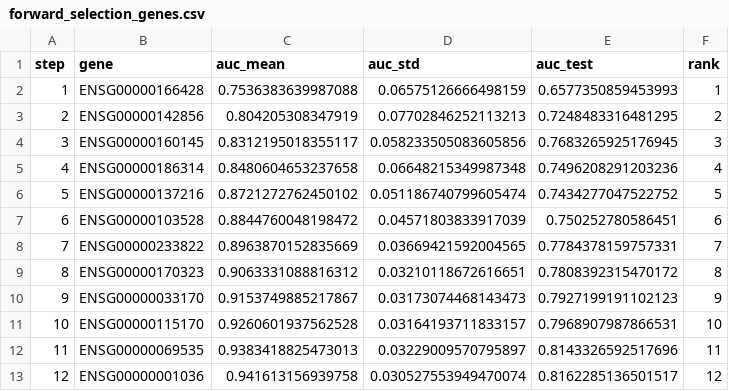
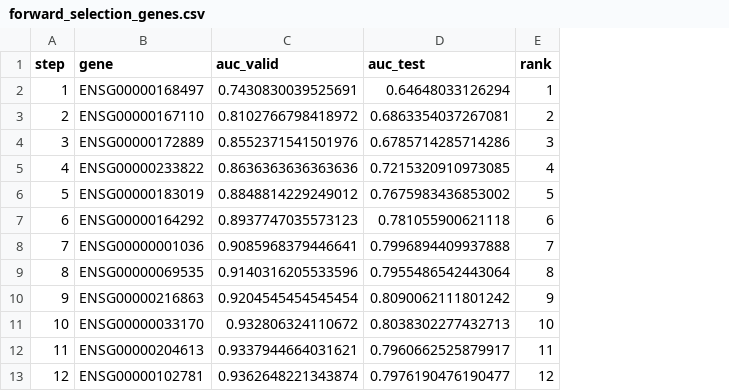
Before and after one commit to kasiaOsowska/platelet_rna_pancreatic_cancer, a CSV file: 3_forward_selection/forward_selection_genes.csv, drawn as a sheet; removed rows and columns are numbered as before the commit, all else as after; the diff names each change by its address in the sheet, - before the commit and + after, or states it on an @@ line.

Commit message:
add prediction on all genes and chande selecting based on valid instead of train cv

```diff
--- a/3_forward_selection/forward_selection_genes.csv
+++ b/3_forward_selection/forward_selection_genes.csv
-column C (auc_mean), rows 2-13: 0.7536383639987088 | 0.804205308347919 | 0.8312195018355117 | 0.8480604653237658 | 0.8721272762450102 | 0.8844760048198472 | 0.8963870152835669 | 0.9063331088816312 | 0.9153749885217867 | 0.9260601937562528 | 0.9383418825473013 | 0.941613156939758
-column D (auc_std), rows 2-13: 0.06575126666498159 | 0.07702846252113213 | 0.058233505083605856 | 0.06648215349987348 | 0.051186740799605474 | 0.04571803833917039 | 0.03669421592004565 | 0.03210118672616651 | 0.03173074468143473 | 0.03164193711833157 | 0.03229009570795897 | 0.030527553949470074
+column C (auc_valid), rows 2-13: 0.7430830039525691 | 0.8102766798418972 | 0.8552371541501976 | 0.8636363636363636 | 0.8848814229249012 | 0.8937747035573123 | 0.9085968379446641 | 0.9140316205533596 | 0.9204545454545454 | 0.932806324110672 | 0.9337944664031621 | 0.9362648221343874
-B2 (gene): ENSG00000166428
+B2 (gene): ENSG00000168497
-D2 (auc_test): 0.6577350859453993
+D2 (auc_test): 0.64648033126294
-B3 (gene): ENSG00000142856
+B3 (gene): ENSG00000167110
-D3 (auc_test): 0.7248483316481295
+D3 (auc_test): 0.6863354037267081
-B4 (gene): ENSG00000160145
+B4 (gene): ENSG00000172889
-D4 (auc_test): 0.7683265925176945
+D4 (auc_test): 0.6785714285714286
-B5 (gene): ENSG00000186314
+B5 (gene): ENSG00000233822
-D5 (auc_test): 0.7496208291203236
+D5 (auc_test): 0.7215320910973085
-B6 (gene): ENSG00000137216
+B6 (gene): ENSG00000183019
-D6 (auc_test): 0.7434277047522752
+D6 (auc_test): 0.7675983436853002
-B7 (gene): ENSG00000103528
+B7 (gene): ENSG00000164292
-D7 (auc_test): 0.750252780586451
+D7 (auc_test): 0.781055900621118
-B8 (gene): ENSG00000233822
+B8 (gene): ENSG00000001036
-D8 (auc_test): 0.7784378159757331
+D8 (auc_test): 0.7996894409937888
-B9 (gene): ENSG00000170323
+B9 (gene): ENSG00000069535
-D9 (auc_test): 0.7808392315470172
+D9 (auc_test): 0.7955486542443064
-B10 (gene): ENSG00000033170
+B10 (gene): ENSG00000216863
-D10 (auc_test): 0.7927199191102123
+D10 (auc_test): 0.8090062111801242
-B11 (gene): ENSG00000115170
+B11 (gene): ENSG00000033170
-D11 (auc_test): 0.7968907987866531
+D11 (auc_test): 0.8038302277432713
-B12 (gene): ENSG00000069535
+B12 (gene): ENSG00000204613
-D12 (auc_test): 0.8143326592517696
+D12 (auc_test): 0.7960662525879917
-B13 (gene): ENSG00000001036
+B13 (gene): ENSG00000102781
-D13 (auc_test): 0.8162285136501517
+D13 (auc_test): 0.7976190476190477
```
Also changed, not shown: 4_predictive_models/alt_models_confusion.csv, 4_predictive_models/alt_models_confusion_3x2.csv, 15 other files.
